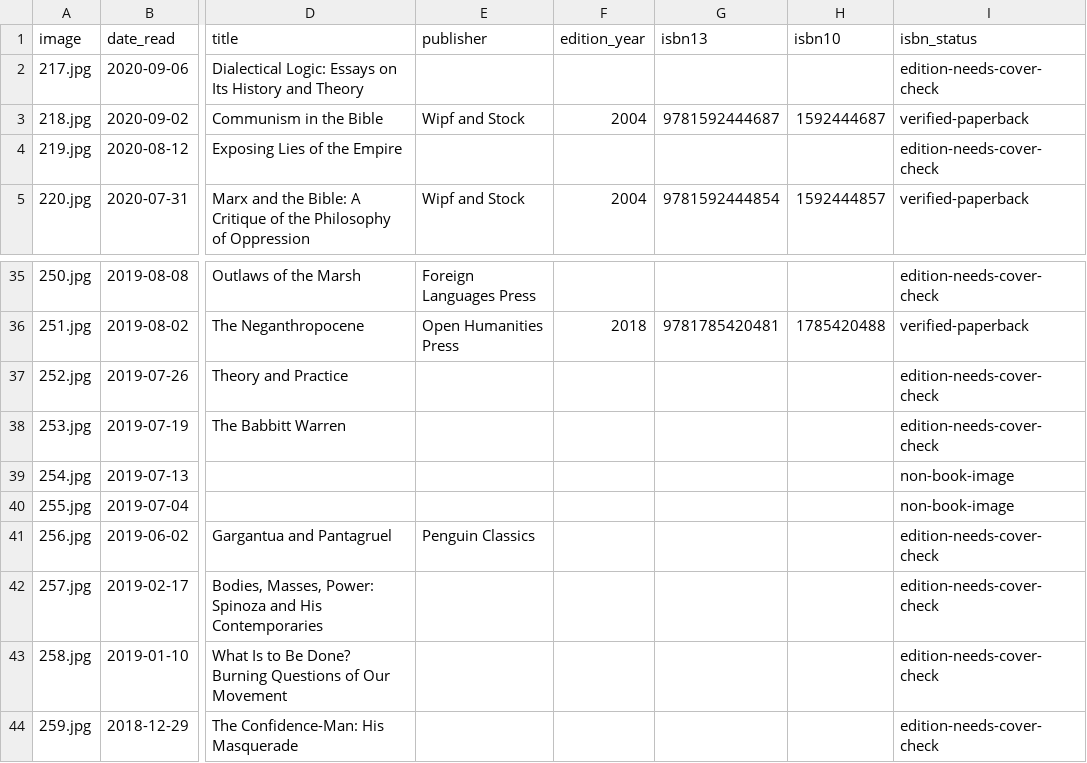
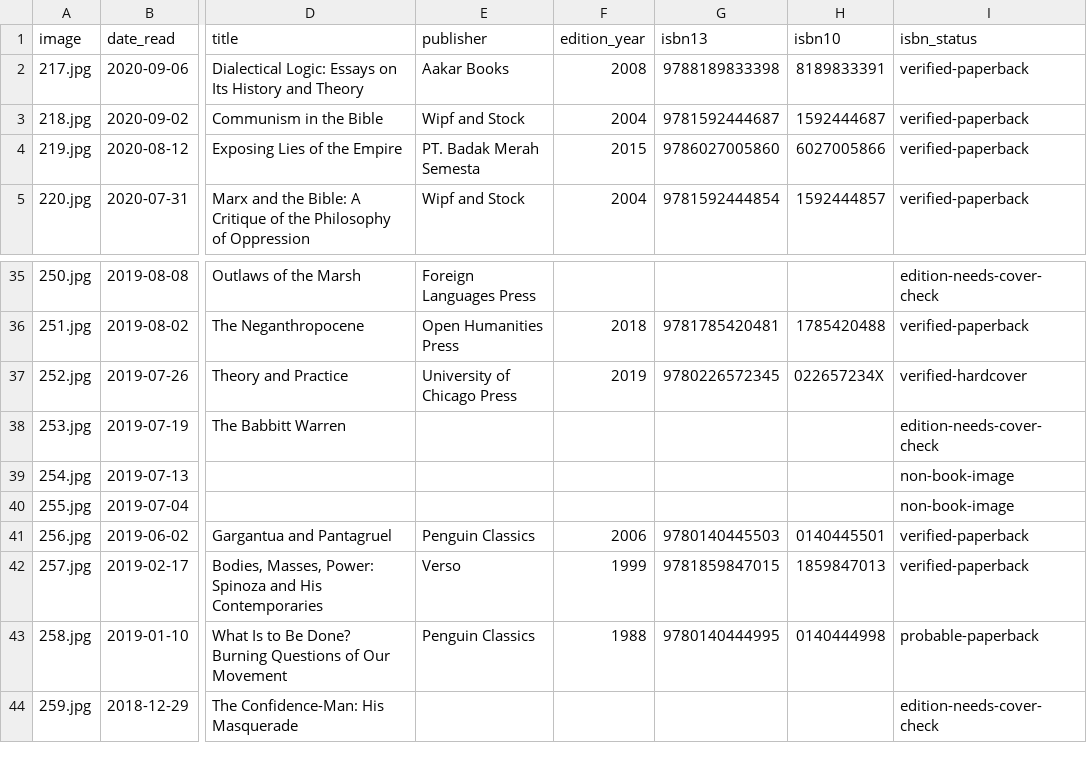
Before and after one commit to crtgoode-dev/Readings, a CSV file: books-217-266.csv, drawn as a sheet; only a part is shown, gaps mark what is left out; the diff covers the shown part only; the diff names each change by its address in the sheet, - before the commit and + after, or states it on an @@ line.

Commit message:
Resolve additional edition ISBNs for archive books 217-258

```diff
--- a/books-217-266.csv
+++ b/books-217-266.csv
-E2 (publisher): (empty)
+E2 (publisher): Aakar Books
-F2 (edition_year): (empty)
+F2 (edition_year): 2008
-G2 (isbn13): (empty)
+G2 (isbn13): 9788189833398
-H2 (isbn10): (empty)
+H2 (isbn10): 8189833391
-I2 (isbn_status): edition-needs-cover-check
+I2 (isbn_status): verified-paperback
-E4 (publisher): (empty)
+E4 (publisher): PT. Badak Merah Semesta
-F4 (edition_year): (empty)
+F4 (edition_year): 2015
-G4 (isbn13): (empty)
+G4 (isbn13): 9786027005860
-H4 (isbn10): (empty)
+H4 (isbn10): 6027005866
-I4 (isbn_status): edition-needs-cover-check
+I4 (isbn_status): verified-paperback
-E37 (publisher): (empty)
+E37 (publisher): University of Chicago Press
-F37 (edition_year): (empty)
+F37 (edition_year): 2019
-G37 (isbn13): (empty)
+G37 (isbn13): 9780226572345
-H37 (isbn10): (empty)
+H37 (isbn10): 022657234X
-I37 (isbn_status): edition-needs-cover-check
+I37 (isbn_status): verified-hardcover
-F41 (edition_year): (empty)
+F41 (edition_year): 2006
-G41 (isbn13): (empty)
+G41 (isbn13): 9780140445503
-H41 (isbn10): (empty)
+H41 (isbn10): 0140445501
-I41:I42 (isbn_status): edition-needs-cover-check
+I41:I42 (isbn_status): verified-paperback
-E42 (publisher): (empty)
+E42 (publisher): Verso
-F42 (edition_year): (empty)
+F42 (edition_year): 1999
-G42 (isbn13): (empty)
+G42 (isbn13): 9781859847015
-H42 (isbn10): (empty)
+H42 (isbn10): 1859847013
-E43 (publisher): (empty)
+E43 (publisher): Penguin Classics
-F43 (edition_year): (empty)
+F43 (edition_year): 1988
-G43 (isbn13): (empty)
+G43 (isbn13): 9780140444995
-H43 (isbn10): (empty)
+H43 (isbn10): 0140444998
-I43 (isbn_status): edition-needs-cover-check
+I43 (isbn_status): probable-paperback
```
Also changed, not shown: 50 edited cells elsewhere in this file.
